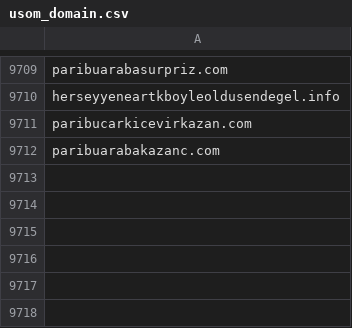
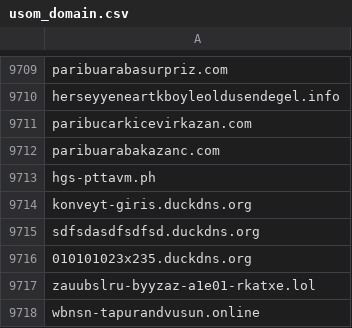
Before and after one commit to InfoSEC-TR/usom-ioc-sync, a CSV file: output/usom_domain.csv, drawn as a sheet; only a part is shown, gaps mark what is left out.

```diff
--- a/output/usom_domain.csv
+++ b/output/usom_domain.csv
@@ -9712 +9712,7 @@ paribucarkicevirkazan.com
 paribuarabakazanc.com
+hgs-pttavm.ph
+konveyt-giris.duckdns.org
+sdfsdasdfsdfsd.duckdns.org
+010101023x235.duckdns.org
+zauubslru-byyzaz-a1e01-rkatxe.lol
+wbnsn-tapurandvusun.online
```
Also changed, not shown: 3 other files.
